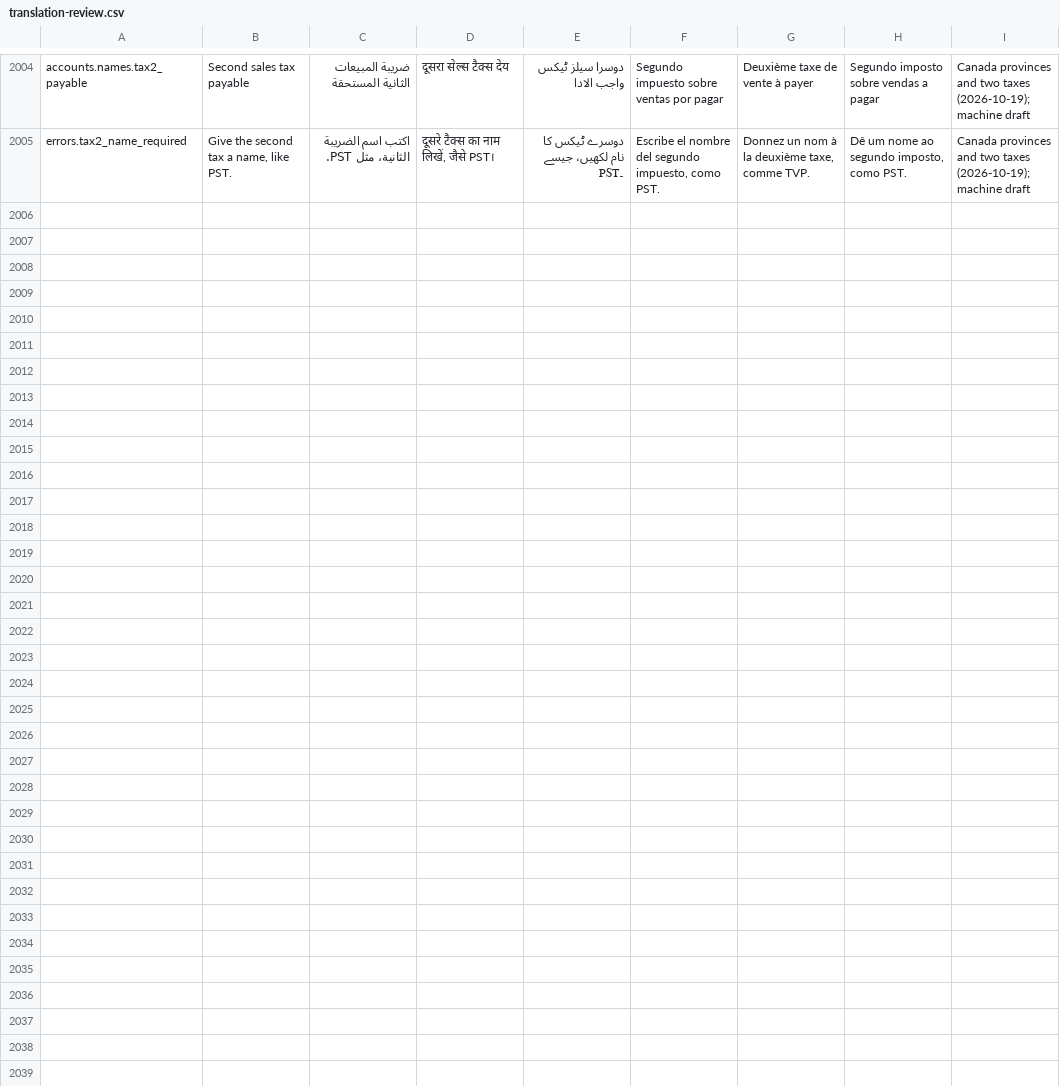
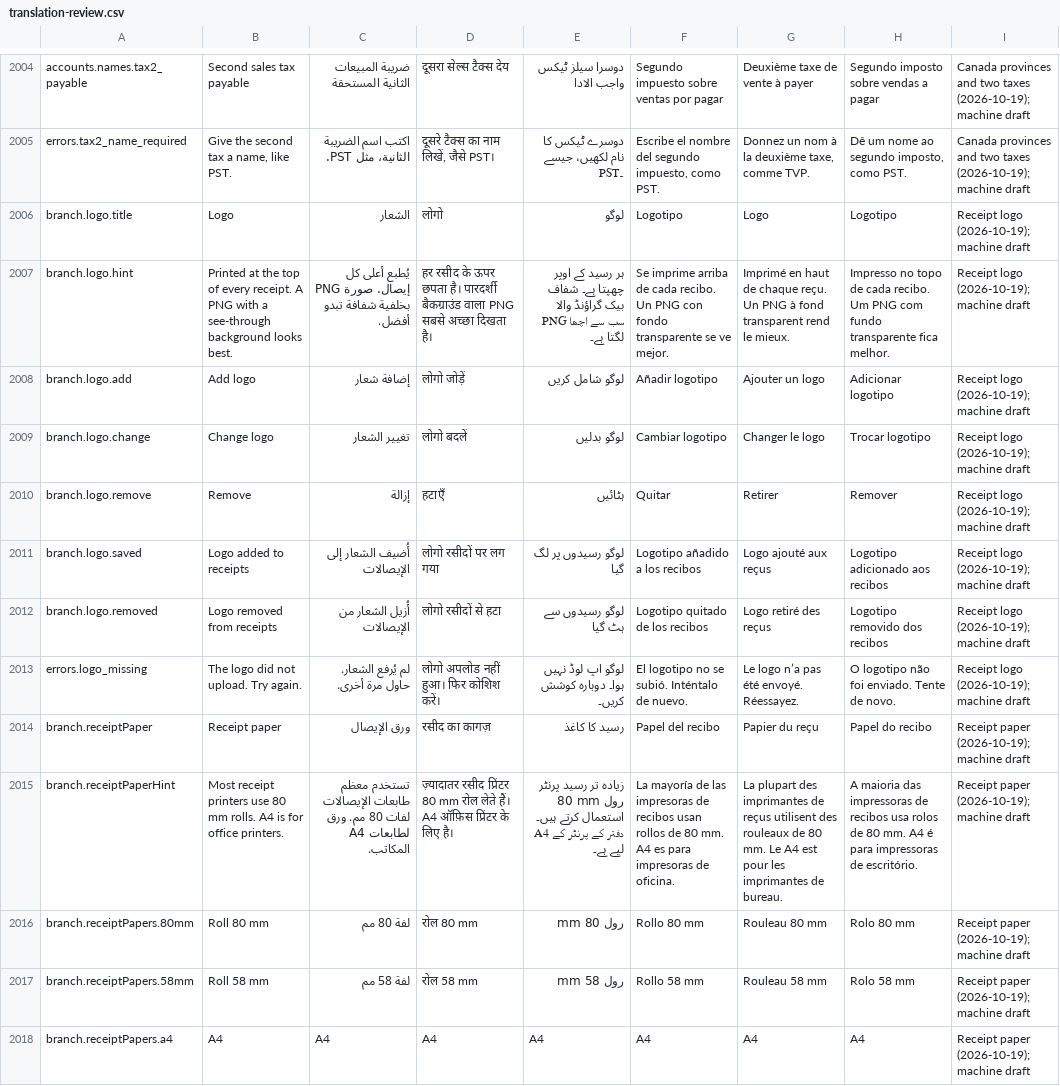
Before and after one commit to libertylightllc-ctrl/saloon, a CSV file: docs/translation-review.csv, drawn as a sheet; only a part is shown, gaps mark what is left out; the diff names each change by its address in the sheet, - before the commit and + after, or states it on an @@ line.

```diff
--- a/docs/translation-review.csv
+++ b/docs/translation-review.csv
+row 2006: branch.logo.title | Logo | الشعار | लोगो | لوگو | Logotipo | Logo | Logotipo | Receipt logo (2026-10-19); machine draft
+row 2007: branch.logo.hint | Printed at the top of every receipt. A PNG with a see-through background looks best. | يُطبع أعلى كل إيصال. صورة PNG بخلفية شفافة تبدو أفضل. | हर रसीद के ऊपर छपता है। पारदर्शी बैकग्राउंड वाला PNG सबसे अच्छा दिखता है। | ہر رسید کے اوپر چھپتا ہے۔ شفاف بیک گراؤنڈ والا PNG سب سے اچھا لگتا ہے۔ | Se imprime arriba de cada recibo. Un PNG con fondo transparente se ve mejor. | Imprimé en haut de chaque reçu. Un PNG à fond transparent rend le mieux. | Impresso no topo de cada recibo. Um PNG com fundo transparente fica melhor. | Receipt logo (2026-10-19); machine draft
+row 2008: branch.logo.add | Add logo | إضافة شعار | लोगो जोड़ें | لوگو شامل کریں | Añadir logotipo | Ajouter un logo | Adicionar logotipo | Receipt logo (2026-10-19); machine draft
+row 2009: branch.logo.change | Change logo | تغيير الشعار | लोगो बदलें | لوگو بدلیں | Cambiar logotipo | Changer le logo | Trocar logotipo | Receipt logo (2026-10-19); machine draft
+row 2010: branch.logo.remove | Remove | إزالة | हटाएँ | ہٹائیں | Quitar | Retirer | Remover | Receipt logo (2026-10-19); machine draft
+row 2011: branch.logo.saved | Logo added to receipts | أُضيف الشعار إلى الإيصالات | लोगो रसीदों पर लग गया | لوگو رسیدوں پر لگ گیا | Logotipo añadido a los recibos | Logo ajouté aux reçus | Logotipo adicionado aos recibos | Receipt logo (2026-10-19); machine draft
+row 2012: branch.logo.removed | Logo removed from receipts | أُزيل الشعار من الإيصالات | लोगो रसीदों से हटा | لوگو رسیدوں سے ہٹ گیا | Logotipo quitado de los recibos | Logo retiré des reçus | Logotipo removido dos recibos | Receipt logo (2026-10-19); machine draft
+row 2013: errors.logo_missing | The logo did not upload. Try again. | لم يُرفع الشعار. حاول مرة أخرى. | लोगो अपलोड नहीं हुआ। फिर कोशिश करें। | لوگو اپ لوڈ نہیں ہوا۔ دوبارہ کوشش کریں۔ | El logotipo no se subió. Inténtalo de nuevo. | Le logo n’a pas été envoyé. Réessayez. | O logotipo não foi enviado. Tente de novo. | Receipt logo (2026-10-19); machine draft
+row 2014: branch.receiptPaper | Receipt paper | ورق الإيصال | रसीद का कागज़ | رسید کا کاغذ | Papel del recibo | Papier du reçu | Papel do recibo | Receipt paper (2026-10-19); machine draft
+row 2015: branch.receiptPaperHint | Most receipt printers use 80 mm rolls. A4 is for office printers. | تستخدم معظم طابعات الإيصالات لفات 80 مم. ورق A4 لطابعات المكاتب. | ज़्यादातर रसीद प्रिंटर 80 mm रोल लेते हैं। A4 ऑफ़िस प्रिंटर के लिए है। | زیادہ تر رسید پرنٹر 80 mm رول استعمال کرتے ہیں۔ A4 دفتر کے پرنٹر کے لیے ہے۔ | La mayoría de las impresoras de recibos usan rollos de 80 mm. A4 es para impresoras de oficina. | La plupart des imprimantes de reçus utilisent des rouleaux de 80 mm. Le A4 est pour les imprimantes de bureau. | A maioria das impressoras de recibos usa rolos de 80 mm. A4 é para impressoras de escritório. | Receipt paper (2026-10-19); machine draft
+row 2016: branch.receiptPapers.80mm | Roll 80 mm | لفة 80 مم | रोल 80 mm | رول 80 mm | Rollo 80 mm | Rouleau 80 mm | Rolo 80 mm | Receipt paper (2026-10-19); machine draft
+row 2017: branch.receiptPapers.58mm | Roll 58 mm | لفة 58 مم | रोल 58 mm | رول 58 mm | Rollo 58 mm | Rouleau 58 mm | Rolo 58 mm | Receipt paper (2026-10-19); machine draft
+row 2018: branch.receiptPapers.a4 | A4 | A4 | A4 | A4 | A4 | A4 | A4 | Receipt paper (2026-10-19); machine draft
```
Also changed, not shown: 33 other files.
